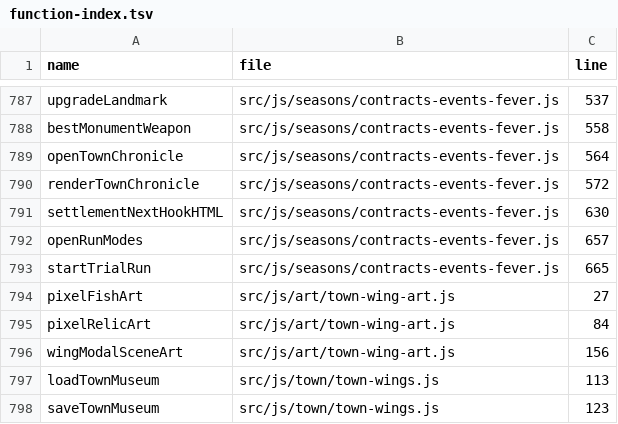
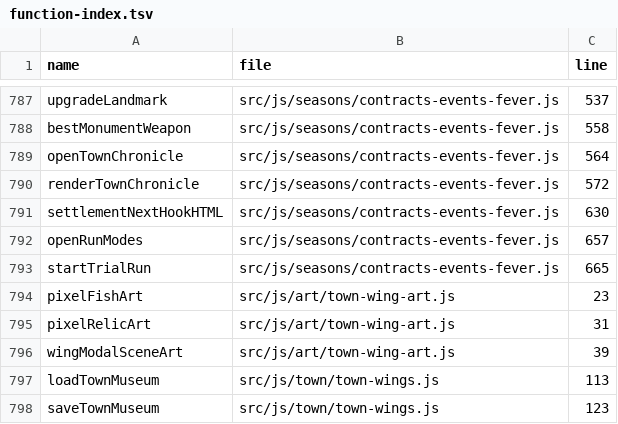
Before and after one commit to LiChiaHans/Forge-Game, a TSV file: docs/function-index.tsv, drawn as a sheet; only a part is shown, gaps mark what is left out.

```diff
--- a/docs/function-index.tsv
+++ b/docs/function-index.tsv
@@ -793,5 +793,5 @@ openRunModes	src/js/seasons/contracts-events-fever.js	657
 startTrialRun	src/js/seasons/contracts-events-fever.js	665
-pixelFishArt	src/js/art/town-wing-art.js	27
-pixelRelicArt	src/js/art/town-wing-art.js	84
-wingModalSceneArt	src/js/art/town-wing-art.js	156
+pixelFishArt	src/js/art/town-wing-art.js	23
+pixelRelicArt	src/js/art/town-wing-art.js	31
+wingModalSceneArt	src/js/art/town-wing-art.js	39
 loadTownMuseum	src/js/town/town-wings.js	113
```
Also changed, not shown: 15 other files.
